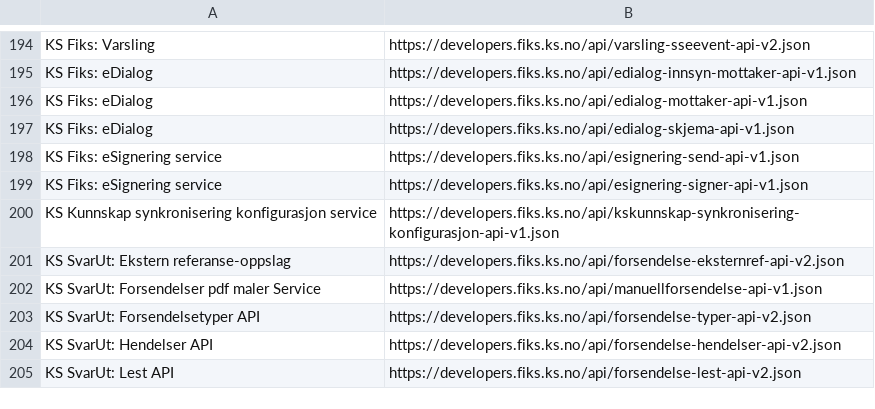
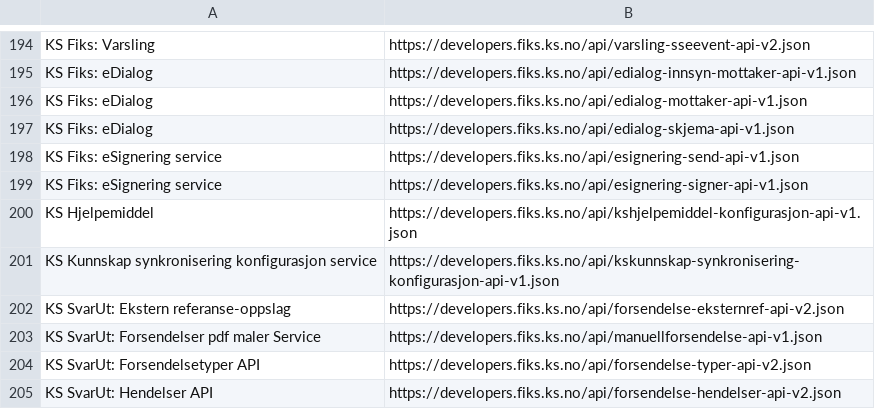
Before and after one commit to ks-no/ks-no.github.io, a CSV file: static/api/specs.csv, drawn as a sheet; only a part is shown, gaps mark what is left out; the shorter side is filled out with more unchanged rows; the diff names each change by its address in the sheet, - before the commit and + after, or states it on an @@ line.

Commit message:
Update specs.csv after generation

```diff
--- a/static/api/specs.csv
+++ b/static/api/specs.csv
+row 200: KS Hjelpemiddel | https://developers.fiks.ks.no/api/kshjelpemiddel-konfigurasjon-api-v1.json
```
